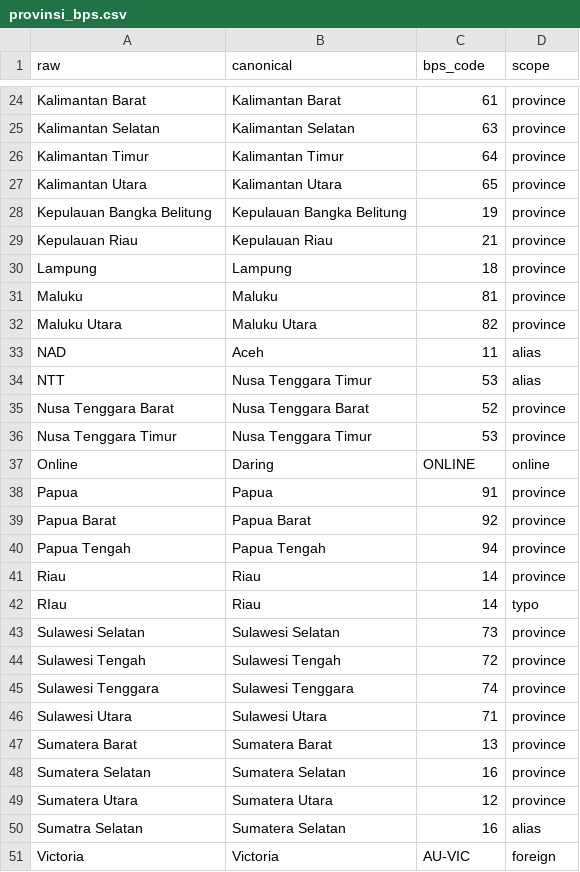
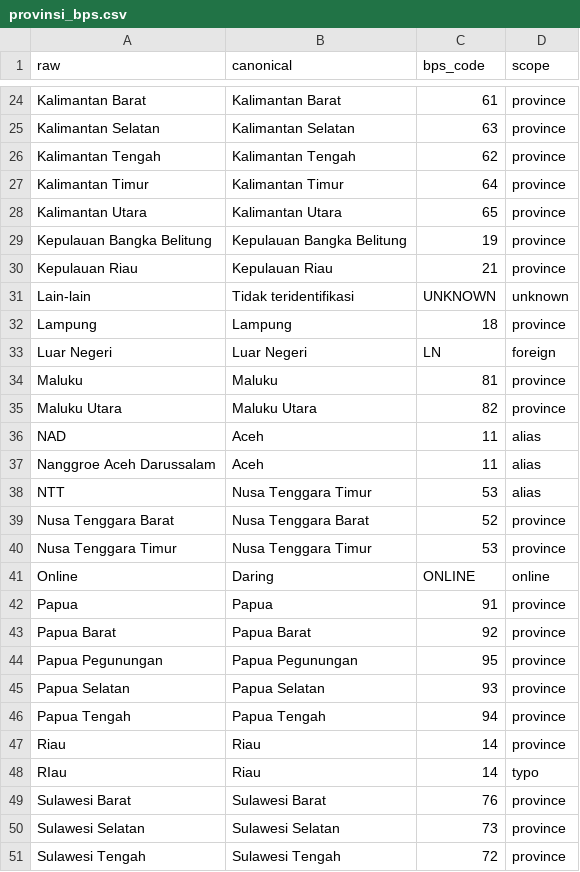
Before and after one commit to kristonova/laporan-dekan-2026, a CSV file: pipeline/mappings/provinsi_bps.csv, drawn as a sheet; only a part is shown, gaps mark what is left out; the shorter side is filled out with more unchanged rows.

```diff
--- a/pipeline/mappings/provinsi_bps.csv
+++ b/pipeline/mappings/provinsi_bps.csv
@@ -25,2 +25,3 @@ Kalimantan Barat,Kalimantan Barat,61,province
 Kalimantan Selatan,Kalimantan Selatan,63,province
+Kalimantan Tengah,Kalimantan Tengah,62,province
 Kalimantan Timur,Kalimantan Timur,64,province
@@ -29,3 +30,5 @@ Kepulauan Bangka Belitung,Kepulauan Bangka Belitung,19,province
 Kepulauan Riau,Kepulauan Riau,21,province
+Lain-lain,Tidak teridentifikasi,UNKNOWN,unknown
 Lampung,Lampung,18,province
+Luar Negeri,Luar Negeri,LN,foreign
 Maluku,Maluku,81,province
@@ -33,2 +36,3 @@ Maluku Utara,Maluku Utara,82,province
 NAD,Aceh,11,alias
+Nanggroe Aceh Darussalam,Aceh,11,alias
 NTT,Nusa Tenggara Timur,53,alias
@@ -39,2 +43,4 @@ Papua,Papua,91,province
 Papua Barat,Papua Barat,92,province
+Papua Pegunungan,Papua Pegunungan,95,province
+Papua Selatan,Papua Selatan,93,province
 Papua Tengah,Papua Tengah,94,province
@@ -42,2 +48,3 @@ Riau,Riau,14,province
 RIau,Riau,14,typo
+Sulawesi Barat,Sulawesi Barat,76,province
 Sulawesi Selatan,Sulawesi Selatan,73,province
```
Also changed, not shown: 36 other files.
